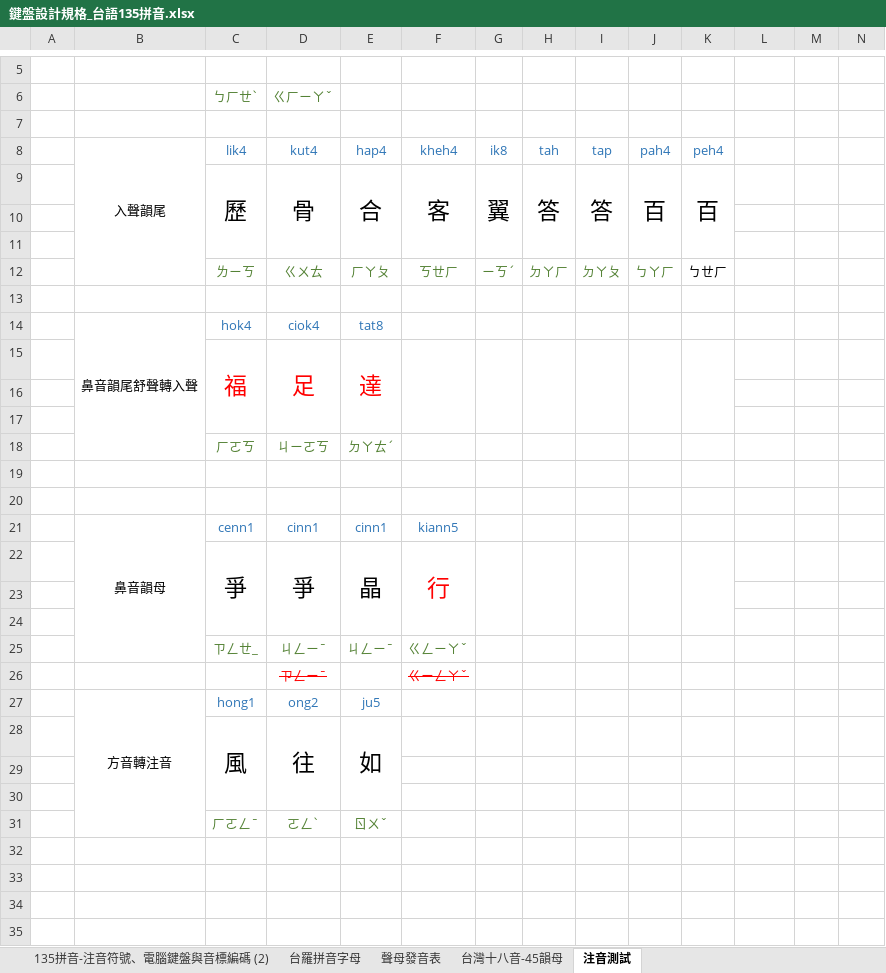
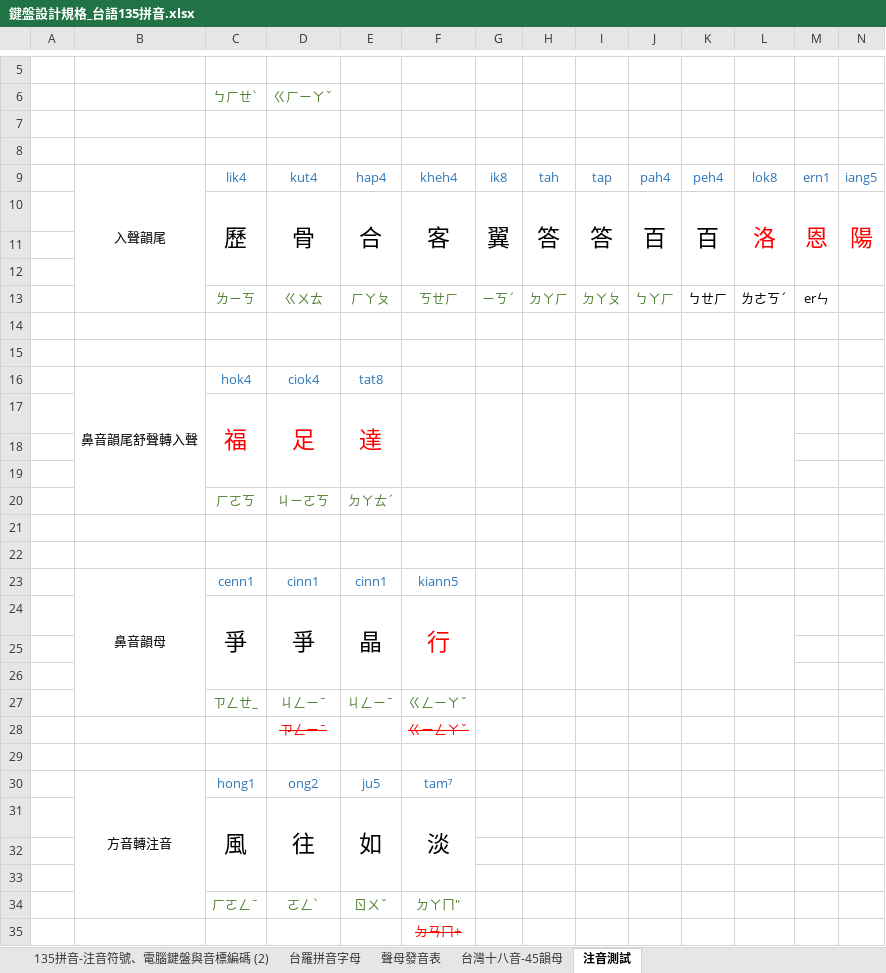
Before and after one commit to AlanJui/rime-tlpa, an Excel workbook: docs/鍵盤設計規格_台語135拼音.xlsx, sheet 注音測試, drawn as a sheet; only a part is shown, gaps mark what is left out; values as stored, in another font and other column widths than the file's, no borders; addresses are those after the commit; the diff covers the shown part only; the diff names each change by its address in the sheet, - before the commit and + after, or states it on an @@ line.

```diff
--- a/docs/鍵盤設計規格_台語135拼音.xlsx (sheet 注音測試)
+++ b/docs/鍵盤設計規格_台語135拼音.xlsx (sheet 注音測試)
+row 8: (empty)
-L9: (empty)
+L9: lok8
-M9: (empty)
+M9: ern1
-N9: (empty)
+N9: iang5
-L10: (empty)
+L10: 洛
+L10:L12 merged
-M10: (empty)
+M10: 恩
+M10:M12 merged
-N10: (empty)
+N10: 陽
+N10:N12 merged
-L13: (empty)
+L13: ㄌㄜㄎˊ
-M13: (empty)
+M13: erㄣ
+row 14: (empty)
+L17:L19 merged
+L24:L26 merged
+row 29: (empty)
-F30: (empty)
+F30: tam⁷
-F31: (empty)
+F31: 淡
+F31:F33 merged
-F34: (empty)
+F34: ㄉㄚㄇ"
+row 35:  |  |  |  |  | ㄉㄢㄇ+
```
Also changed, not shown: 15 added rows elsewhere in this sheet, 3 other files.
